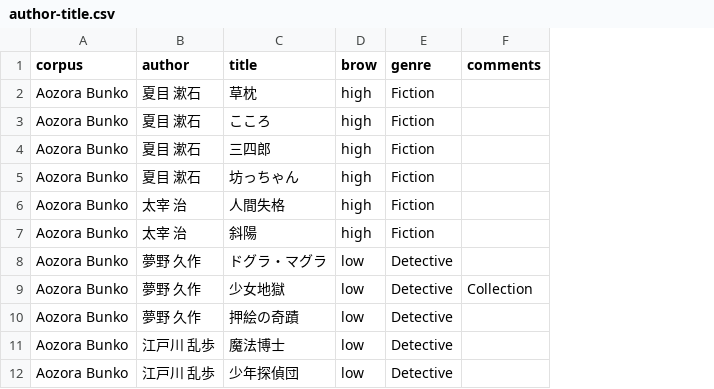
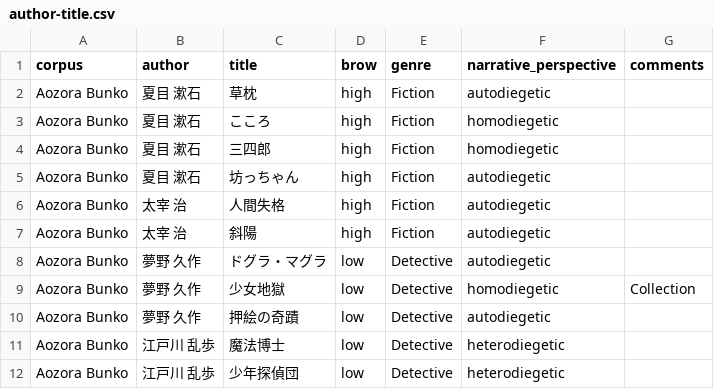
Before and after one commit to borh/aozora-corpus-generator, a CSV file: author-title.csv, drawn as a sheet; only a part is shown; the diff names each change by its address in the sheet, - before the commit and + after, or states it on an @@ line.

Commit message:
added narrative perspective

```diff
--- a/author-title.csv
+++ b/author-title.csv
+column F (narrative_perspective), rows 2-12: autodiegetic | homodiegetic | homodiegetic | autodiegetic | autodiegetic | autodiegetic | autodiegetic | homodiegetic | autodiegetic | heterodiegetic | heterodiegetic
```
